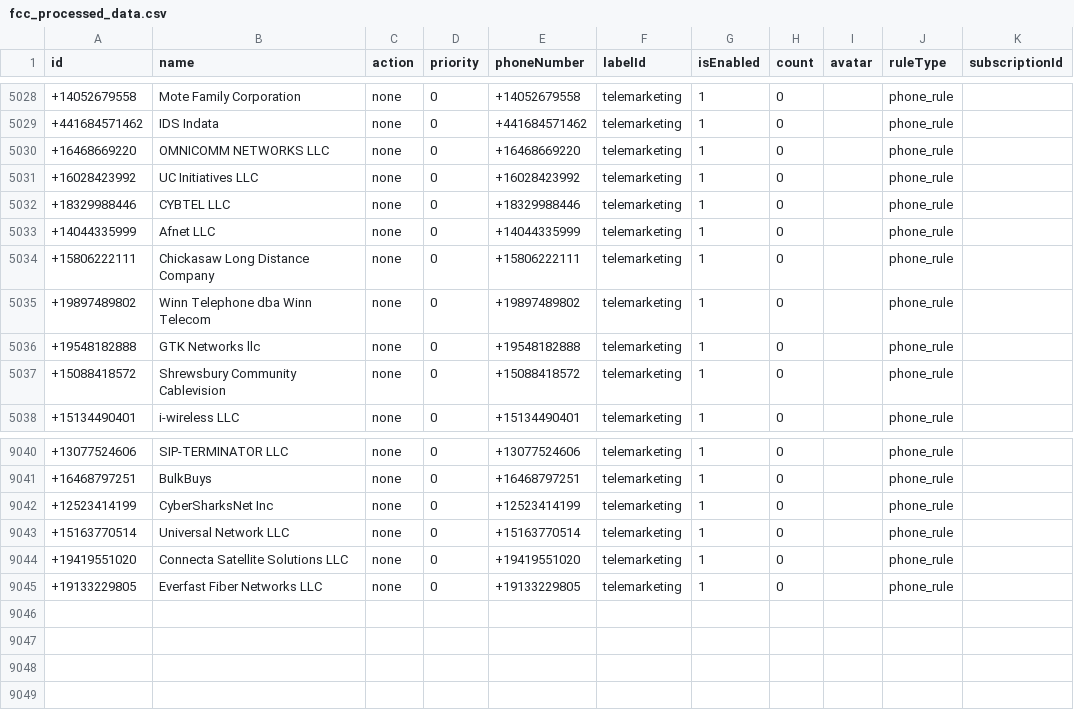
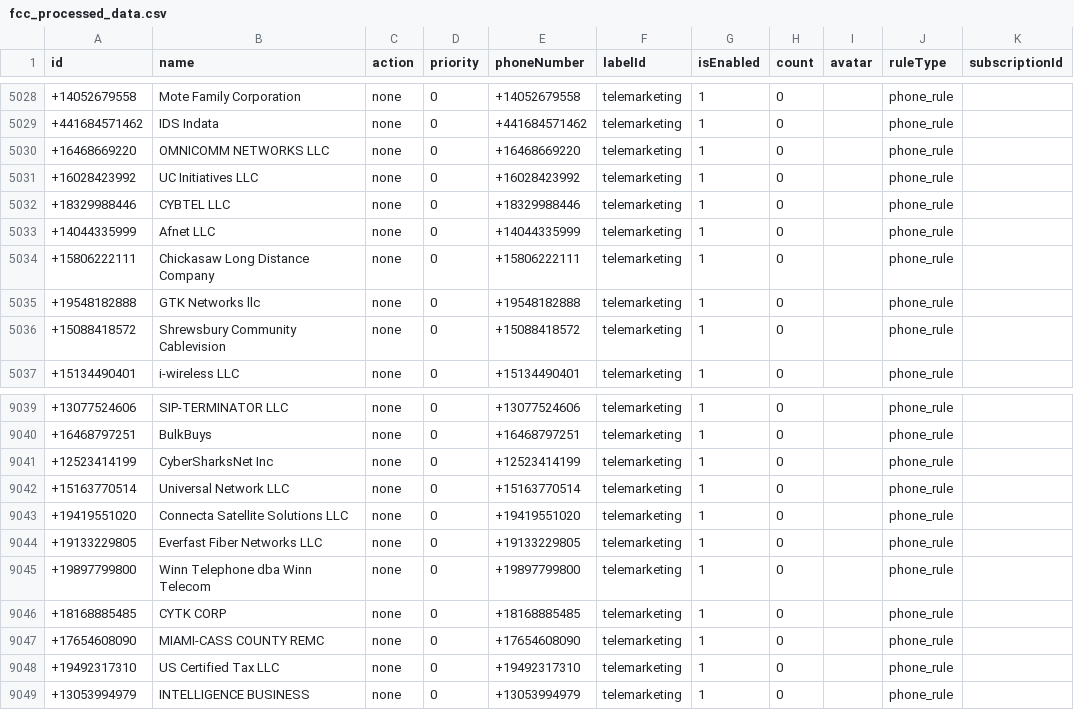
Before and after one commit to choicenew/yourcallrule, a CSV file: US/fcc_processed_data.csv, drawn as a sheet; only a part is shown, gaps mark what is left out; removed rows and columns are numbered as before the commit, all else as after; the diff names each change by its address in the sheet, - before the commit and + after, or states it on an @@ line.

```diff
--- a/US/fcc_processed_data.csv
+++ b/US/fcc_processed_data.csv
-row 5035: +19897489802 | Winn Telephone dba Winn Telecom | none | 0 | +19897489802 | telemarketing | 1 | 0 |  | phone_rule
+row 9045: +19897799800 | Winn Telephone dba Winn Telecom | none | 0 | +19897799800 | telemarketing | 1 | 0 |  | phone_rule
+row 9046: +18168885485 | CYTK CORP | none | 0 | +18168885485 | telemarketing | 1 | 0 |  | phone_rule
+row 9047: +17654608090 | MIAMI-CASS COUNTY REMC | none | 0 | +17654608090 | telemarketing | 1 | 0 |  | phone_rule
+row 9048: +19492317310 | US Certified Tax LLC | none | 0 | +19492317310 | telemarketing | 1 | 0 |  | phone_rule
+row 9049: +13053994979 | INTELLIGENCE BUSINESS | none | 0 | +13053994979 | telemarketing | 1 | 0 |  | phone_rule
```
